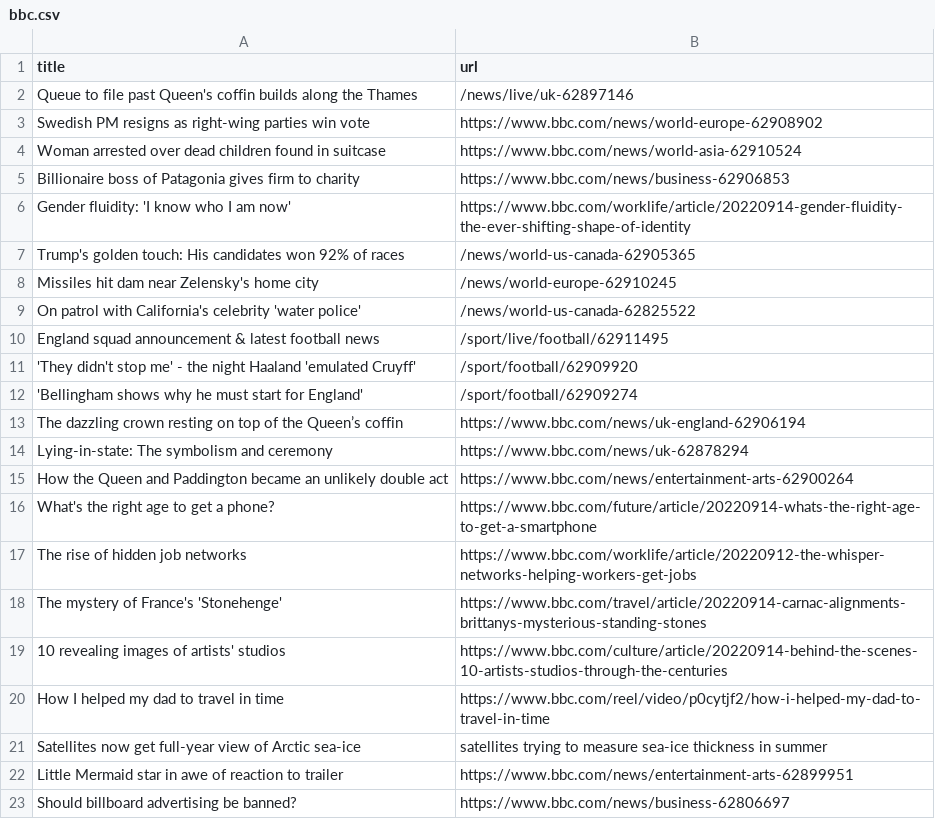
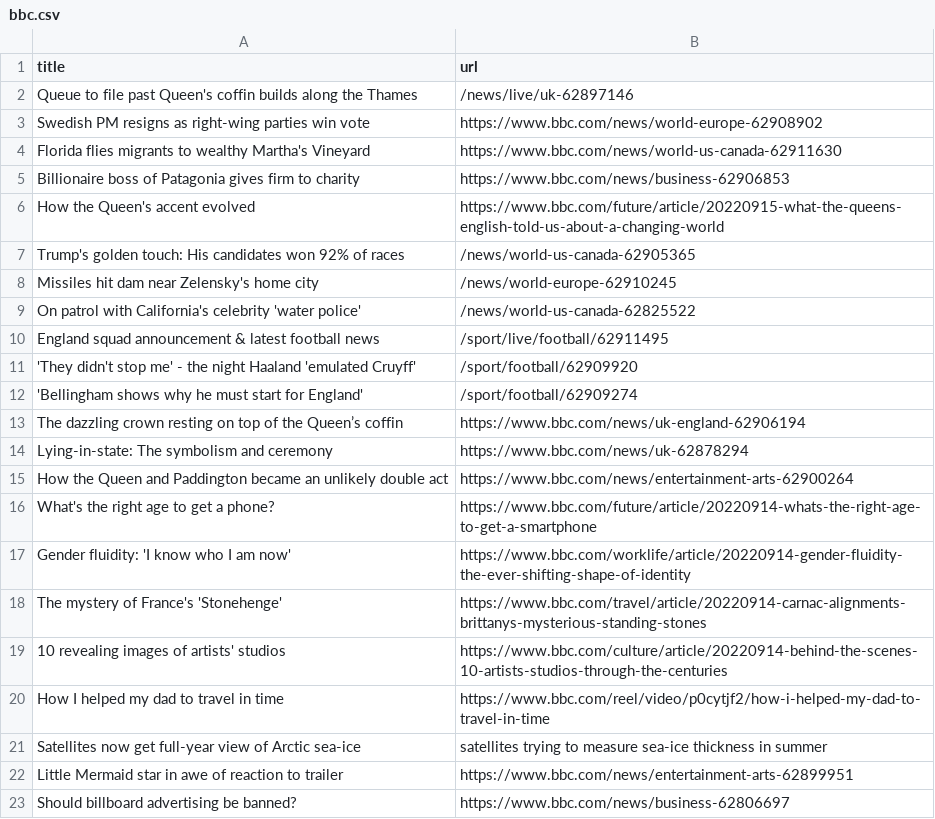
Before and after one commit to bryan-baker/automatic-scraper-bbc, a CSV file: bbc.csv, drawn as a sheet; only a part is shown.

```diff
--- a/bbc.csv
+++ b/bbc.csv
@@ -3,5 +3,5 @@ Queue to file past Queen's coffin builds along the Thames,/news/live/uk-62897146
 Swedish PM resigns as right-wing parties win vote,https://www.bbc.com/news/world-europe-62908902
-Woman arrested over dead children found in suitcase,https://www.bbc.com/news/world-asia-62910524
+Florida flies migrants to wealthy Martha's Vineyard,https://www.bbc.com/news/world-us-canada-62911630
 Billionaire boss of Patagonia gives firm to charity,https://www.bbc.com/news/business-62906853
-Gender fluidity: 'I know who I am now',https://www.bbc.com/worklife/article/20220914-gender-fluidity-the-ever-shifting-shape-of-identity
+How the Queen's accent evolved,https://www.bbc.com/future/article/20220915-what-the-queens-english-told-us-about-a-changing-world
 Trump's golden touch: His candidates won 92% of races,/news/world-us-canada-62905365
@@ -16,3 +16,3 @@ How the Queen and Paddington became an unlikely double act,https://www.bbc.com/n
 What's the right age to get a phone?,https://www.bbc.com/future/article/20220914-whats-the-right-age-to-get-a-smartphone
-The rise of hidden job networks,https://www.bbc.com/worklife/article/20220912-the-whisper-networks-helping-workers-get-jobs
+Gender fluidity: 'I know who I am now',https://www.bbc.com/worklife/article/20220914-gender-fluidity-the-ever-shifting-shape-of-identity
 The mystery of France's 'Stonehenge',https://www.bbc.com/travel/article/20220914-carnac-alignments-brittanys-mysterious-standing-stones
```
